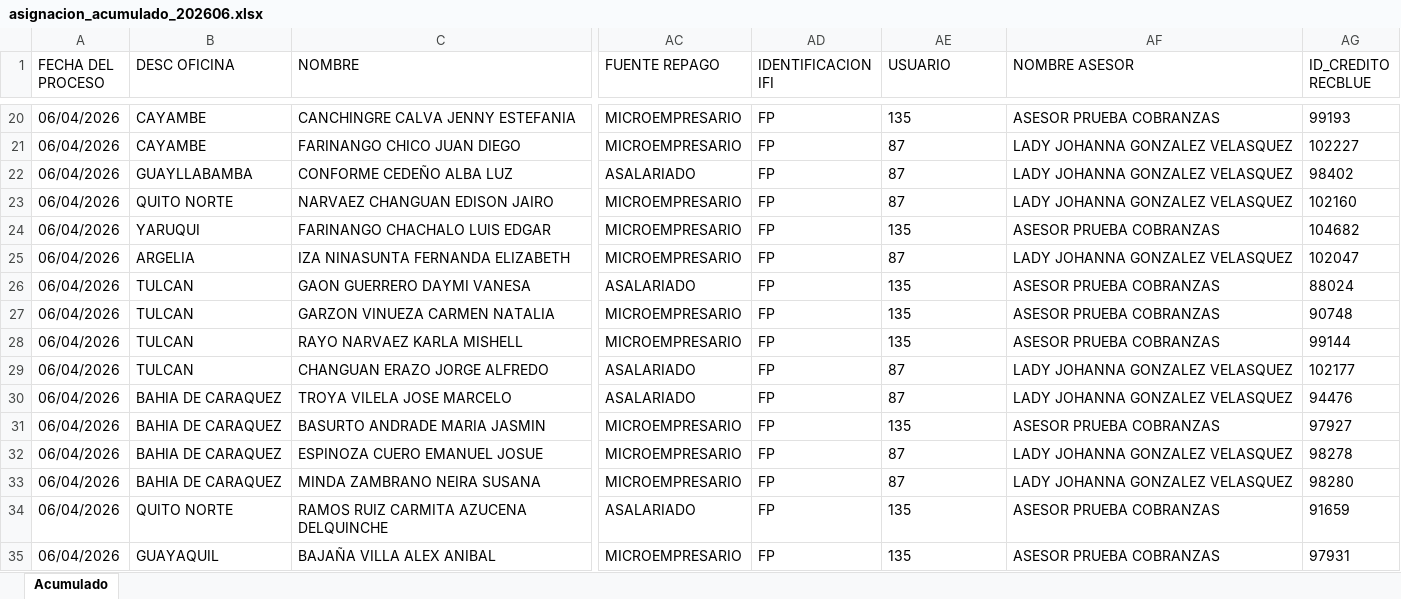
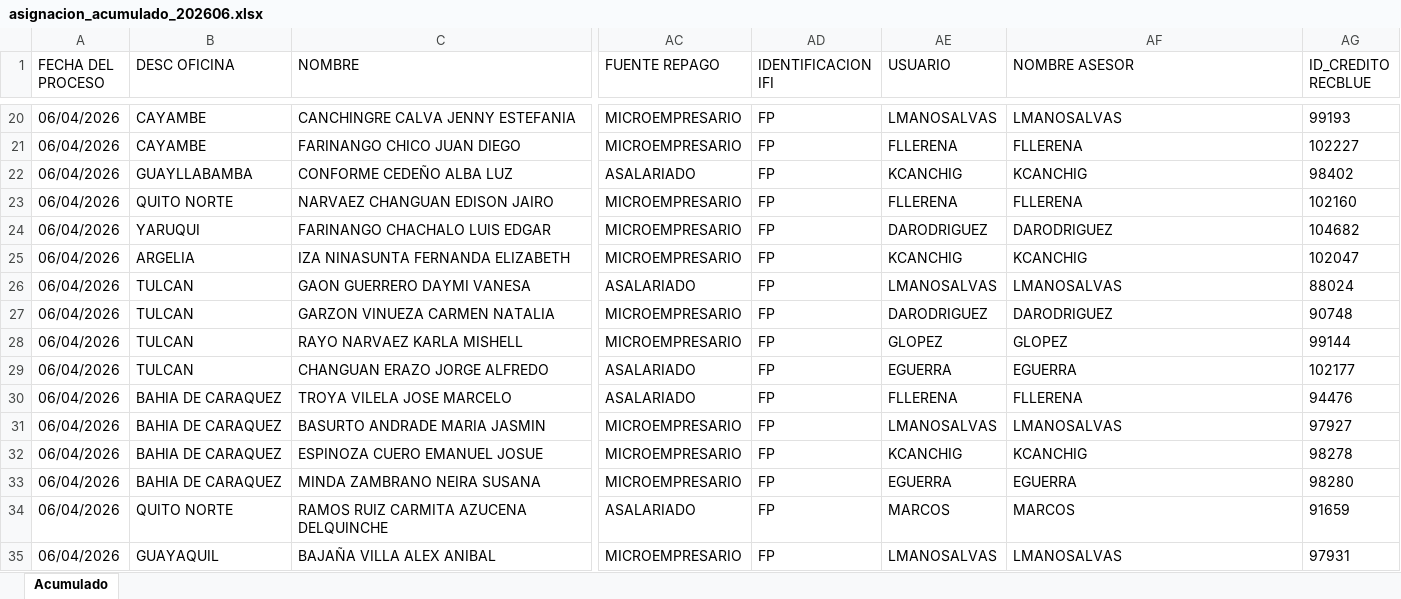
Before and after one commit to excsxavox/carteramora, an Excel workbook: destino/2026/06/asignacion_acumulado_202606.xlsx, sheet Acumulado, drawn as a sheet; only a part is shown, gaps mark what is left out; values as stored, in another font and other column widths than the file's, no borders; the diff covers the shown part only; the diff names each change by its address in the sheet, - before the commit and + after, or states it on an @@ line.

```diff
--- a/destino/2026/06/asignacion_acumulado_202606.xlsx (sheet Acumulado)
+++ b/destino/2026/06/asignacion_acumulado_202606.xlsx (sheet Acumulado)
-AE20 (USUARIO): 135
+AE20 (USUARIO): LMANOSALVAS
-AF20 (NOMBRE ASESOR): ASESOR PRUEBA COBRANZAS
+AF20 (NOMBRE ASESOR): LMANOSALVAS
-AE21 (USUARIO): 87
+AE21 (USUARIO): FLLERENA
-AF21 (NOMBRE ASESOR): LADY JOHANNA GONZALEZ VELASQUEZ
+AF21 (NOMBRE ASESOR): FLLERENA
-AE22 (USUARIO): 87
+AE22 (USUARIO): KCANCHIG
-AF22 (NOMBRE ASESOR): LADY JOHANNA GONZALEZ VELASQUEZ
+AF22 (NOMBRE ASESOR): KCANCHIG
-AE23 (USUARIO): 87
+AE23 (USUARIO): FLLERENA
-AF23 (NOMBRE ASESOR): LADY JOHANNA GONZALEZ VELASQUEZ
+AF23 (NOMBRE ASESOR): FLLERENA
-AE24 (USUARIO): 135
+AE24 (USUARIO): DARODRIGUEZ
-AF24 (NOMBRE ASESOR): ASESOR PRUEBA COBRANZAS
+AF24 (NOMBRE ASESOR): DARODRIGUEZ
-AE25 (USUARIO): 87
+AE25 (USUARIO): KCANCHIG
-AF25 (NOMBRE ASESOR): LADY JOHANNA GONZALEZ VELASQUEZ
+AF25 (NOMBRE ASESOR): KCANCHIG
-AE26 (USUARIO): 135
+AE26 (USUARIO): LMANOSALVAS
-AF26 (NOMBRE ASESOR): ASESOR PRUEBA COBRANZAS
+AF26 (NOMBRE ASESOR): LMANOSALVAS
-AE27 (USUARIO): 135
+AE27 (USUARIO): DARODRIGUEZ
-AF27 (NOMBRE ASESOR): ASESOR PRUEBA COBRANZAS
+AF27 (NOMBRE ASESOR): DARODRIGUEZ
-AE28 (USUARIO): 135
+AE28 (USUARIO): GLOPEZ
-AF28 (NOMBRE ASESOR): ASESOR PRUEBA COBRANZAS
+AF28 (NOMBRE ASESOR): GLOPEZ
-AE29 (USUARIO): 87
+AE29 (USUARIO): EGUERRA
-AF29 (NOMBRE ASESOR): LADY JOHANNA GONZALEZ VELASQUEZ
+AF29 (NOMBRE ASESOR): EGUERRA
-AE30 (USUARIO): 87
+AE30 (USUARIO): FLLERENA
-AF30 (NOMBRE ASESOR): LADY JOHANNA GONZALEZ VELASQUEZ
+AF30 (NOMBRE ASESOR): FLLERENA
-AE31 (USUARIO): 135
+AE31 (USUARIO): LMANOSALVAS
-AF31 (NOMBRE ASESOR): ASESOR PRUEBA COBRANZAS
+AF31 (NOMBRE ASESOR): LMANOSALVAS
-AE32 (USUARIO): 87
+AE32 (USUARIO): KCANCHIG
-AF32 (NOMBRE ASESOR): LADY JOHANNA GONZALEZ VELASQUEZ
+AF32 (NOMBRE ASESOR): KCANCHIG
-AE33 (USUARIO): 87
+AE33 (USUARIO): EGUERRA
-AF33 (NOMBRE ASESOR): LADY JOHANNA GONZALEZ VELASQUEZ
+AF33 (NOMBRE ASESOR): EGUERRA
-AE34 (USUARIO): 135
+AE34 (USUARIO): MARCOS
-AF34 (NOMBRE ASESOR): ASESOR PRUEBA COBRANZAS
+AF34 (NOMBRE ASESOR): MARCOS
-AE35 (USUARIO): 135
+AE35 (USUARIO): LMANOSALVAS
-AF35 (NOMBRE ASESOR): ASESOR PRUEBA COBRANZAS
+AF35 (NOMBRE ASESOR): LMANOSALVAS
```
Also changed, not shown: 1586 edited cells elsewhere in this sheet, 8 other files.
